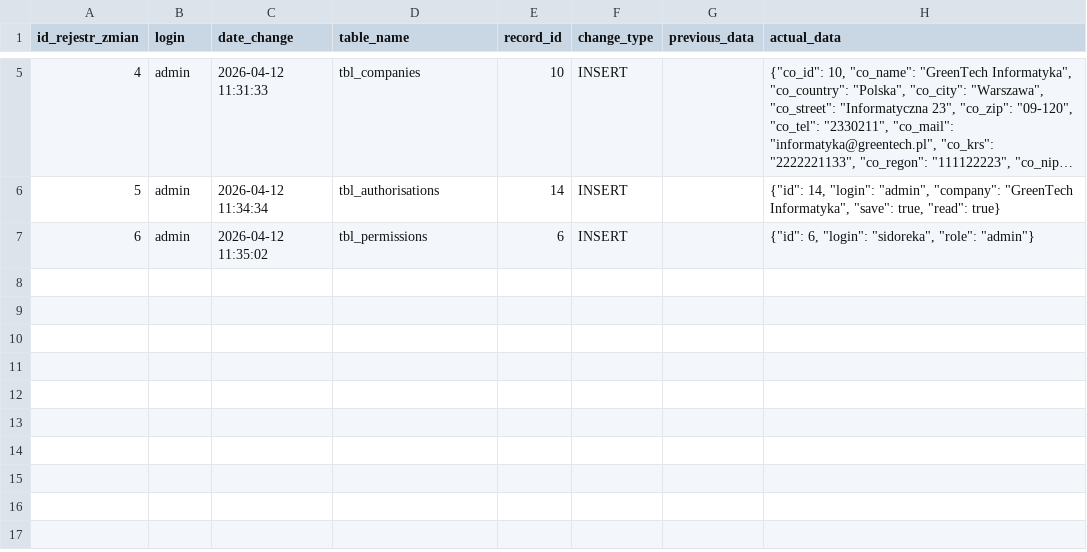
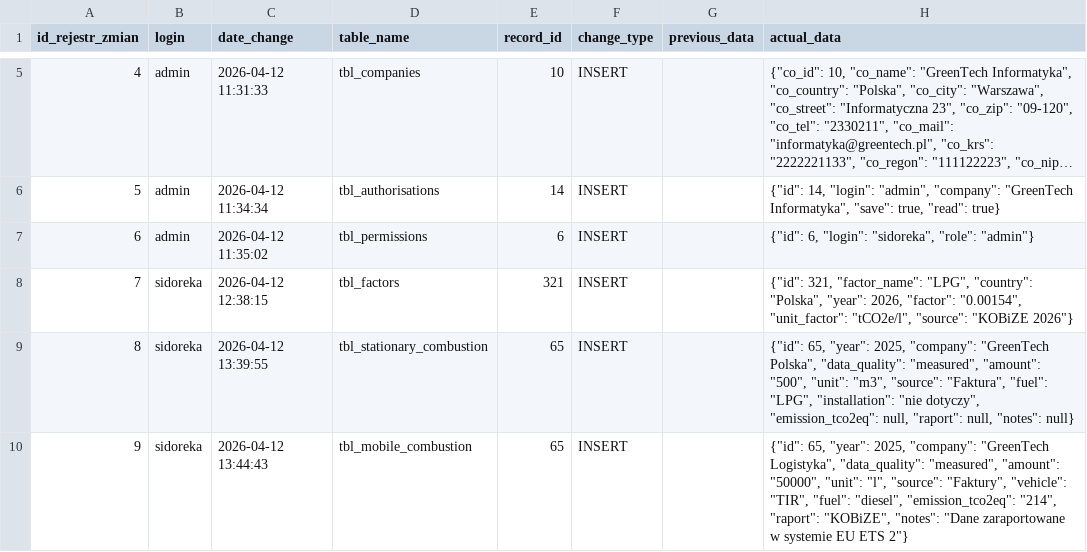
Before and after one commit to infoshareacademy/jpydzr10-emission-impossible, a CSV file: data_files/tbl_change_log.csv, drawn as a sheet; only a part is shown, gaps mark what is left out; long unchanged cells end in …; the diff names each change by its address in the sheet, - before the commit and + after, or states it on an @@ line.

```diff
--- a/data_files/tbl_change_log.csv
+++ b/data_files/tbl_change_log.csv
+row 8: 7 | sidoreka | 2026-04-12 12:38:15 | tbl_factors | 321 | INSERT |  | {"id": 321, "factor_name": "LPG", "country": "Polska", "year": 2026, "factor": "0.00154", "unit_factor": "tCO2e/l", "source": "KOBiZE 2026"}
+row 9: 8 | sidoreka | 2026-04-12 13:39:55 | tbl_stationary_combustion | 65 | INSERT |  | {"id": 65, "year": 2025, "company": "GreenTech Polska", "data_quality": "measured", "amount": "500", "unit": "m3", "source": "Faktura", "fuel": "LPG", "installation": "nie dotyczy", "emission_tco2eq": null, "raport": null, "notes": null}
+row 10: 9 | sidoreka | 2026-04-12 13:44:43 | tbl_mobile_combustion | 65 | INSERT |  | {"id": 65, "year": 2025, "company": "GreenTech Logistyka", "data_quality": "measured", "amount": "50000", "unit": "l", "source": "Faktury", "vehicle": "TIR", "fuel": "diesel", "emission_tco2eq": "214", "raport": "KOBiZE", "notes": "Dane zaraportowane w systemie EU ETS 2"}
```
Also changed, not shown: data_files/emissions.csv, data_files/tbl_factors.csv, 12 other files.
